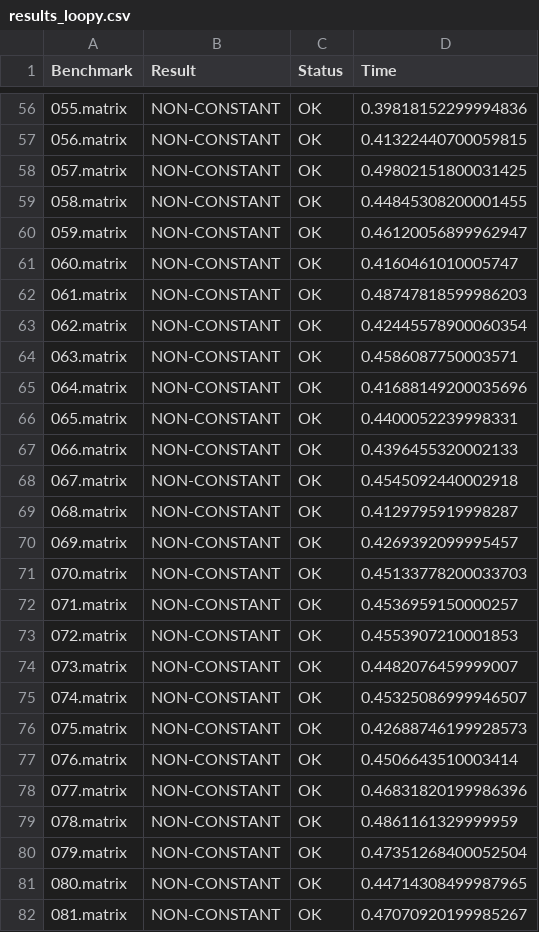
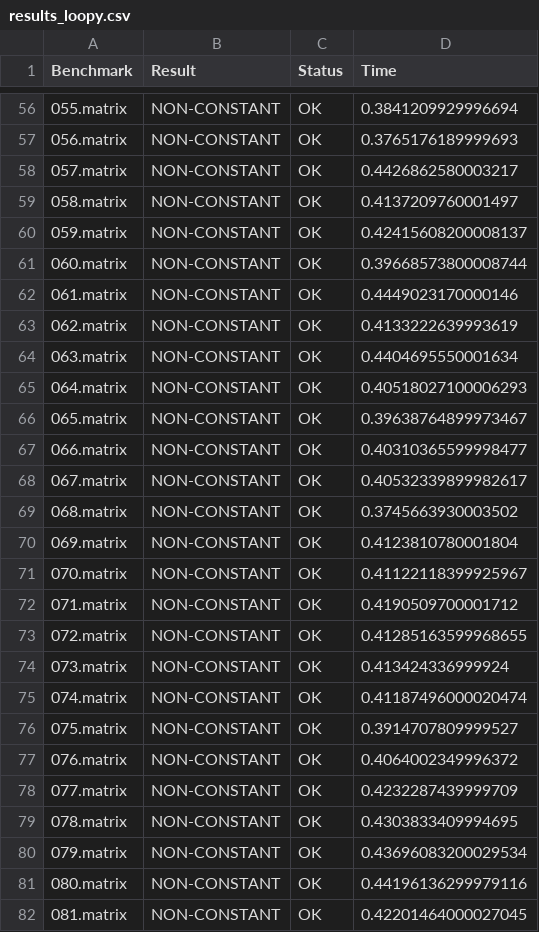
Before and after one commit to nilslommen/Loopy, a CSV file: benchmarks/results_loopy.csv, drawn as a sheet; only a part is shown, gaps mark what is left out; the diff covers the shown part only.

```diff
--- a/benchmarks/results_loopy.csv
+++ b/benchmarks/results_loopy.csv
@@ -56,27 +56,27 @@ Benchmark,Result,Status,Time
-055.matrix,NON-CONSTANT,OK,0.39818152299994836
-056.matrix,NON-CONSTANT,OK,0.41322440700059815
-057.matrix,NON-CONSTANT,OK,0.49802151800031425
-058.matrix,NON-CONSTANT,OK,0.44845308200001455
-059.matrix,NON-CONSTANT,OK,0.46120056899962947
-060.matrix,NON-CONSTANT,OK,0.4160461010005747
-061.matrix,NON-CONSTANT,OK,0.48747818599986203
-062.matrix,NON-CONSTANT,OK,0.42445578900060354
-063.matrix,NON-CONSTANT,OK,0.4586087750003571
-064.matrix,NON-CONSTANT,OK,0.41688149200035696
-065.matrix,NON-CONSTANT,OK,0.4400052239998331
-066.matrix,NON-CONSTANT,OK,0.4396455320002133
-067.matrix,NON-CONSTANT,OK,0.4545092440002918
-068.matrix,NON-CONSTANT,OK,0.4129795919998287
-069.matrix,NON-CONSTANT,OK,0.4269392099995457
-070.matrix,NON-CONSTANT,OK,0.45133778200033703
-071.matrix,NON-CONSTANT,OK,0.4536959150000257
-072.matrix,NON-CONSTANT,OK,0.4553907210001853
-073.matrix,NON-CONSTANT,OK,0.4482076459999007
-074.matrix,NON-CONSTANT,OK,0.45325086999946507
-075.matrix,NON-CONSTANT,OK,0.42688746199928573
-076.matrix,NON-CONSTANT,OK,0.4506643510003414
-077.matrix,NON-CONSTANT,OK,0.46831820199986396
-078.matrix,NON-CONSTANT,OK,0.4861161329999959
-079.matrix,NON-CONSTANT,OK,0.47351268400052504
-080.matrix,NON-CONSTANT,OK,0.44714308499987965
-081.matrix,NON-CONSTANT,OK,0.47070920199985267
+055.matrix,NON-CONSTANT,OK,0.3841209929996694
+056.matrix,NON-CONSTANT,OK,0.3765176189999693
+057.matrix,NON-CONSTANT,OK,0.4426862580003217
+058.matrix,NON-CONSTANT,OK,0.4137209760001497
+059.matrix,NON-CONSTANT,OK,0.42415608200008137
+060.matrix,NON-CONSTANT,OK,0.39668573800008744
+061.matrix,NON-CONSTANT,OK,0.4449023170000146
+062.matrix,NON-CONSTANT,OK,0.4133222639993619
+063.matrix,NON-CONSTANT,OK,0.4404695550001634
+064.matrix,NON-CONSTANT,OK,0.40518027100006293
+065.matrix,NON-CONSTANT,OK,0.39638764899973467
+066.matrix,NON-CONSTANT,OK,0.40310365599998477
+067.matrix,NON-CONSTANT,OK,0.40532339899982617
+068.matrix,NON-CONSTANT,OK,0.3745663930003502
+069.matrix,NON-CONSTANT,OK,0.4123810780001804
+070.matrix,NON-CONSTANT,OK,0.41122118399925967
+071.matrix,NON-CONSTANT,OK,0.4190509700001712
+072.matrix,NON-CONSTANT,OK,0.41285163599968655
+073.matrix,NON-CONSTANT,OK,0.413424336999924
+074.matrix,NON-CONSTANT,OK,0.41187496000020474
+075.matrix,NON-CONSTANT,OK,0.3914707809999527
+076.matrix,NON-CONSTANT,OK,0.4064002349996372
+077.matrix,NON-CONSTANT,OK,0.4232287439999709
+078.matrix,NON-CONSTANT,OK,0.4303833409994695
+079.matrix,NON-CONSTANT,OK,0.43696083200029534
+080.matrix,NON-CONSTANT,OK,0.44196136299979116
+081.matrix,NON-CONSTANT,OK,0.42201464000027045
```
Also changed, not shown: 131 edited cells elsewhere in this file, 2 other files.
